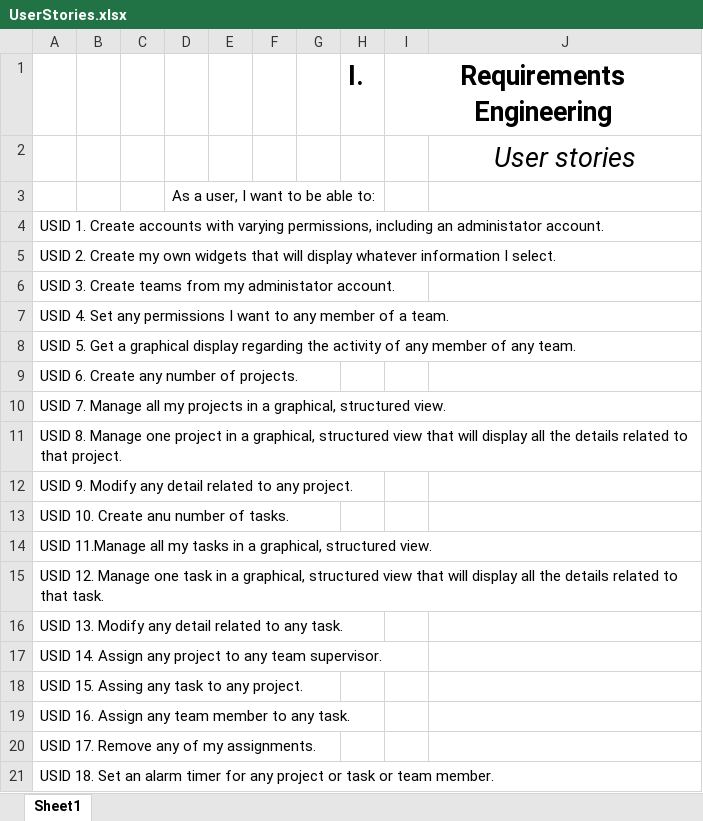
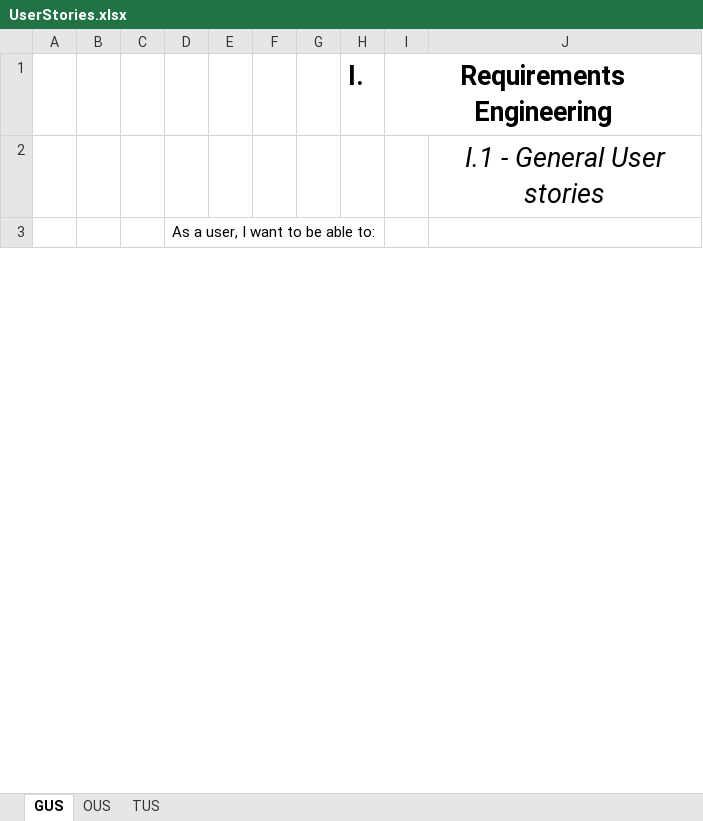
Before and after one commit to georgeVasiliu/trackerUserStories, an Excel workbook: UserStories.xlsx, sheet GUS, drawn as a sheet; only a part is shown; values as stored, in another font and other column widths than the file's, no borders; removed rows and columns are numbered as before the commit, all else as after; the diff covers the shown part only; the diff names each change by its address in the sheet, - before the commit and + after, or states it on an @@ line.

Commit message:
- separated the user stories into 3 sheets for more accurate descriptions;

```diff
--- a/UserStories.xlsx (sheet GUS)
+++ b/UserStories.xlsx (sheet GUS)
-sheet tab: Sheet1
+sheet tab: GUS
+sheet tab: OUS
+sheet tab: TUS
-J2: User stories
+J2: I.1 - General User stories
-row 4: USID 1. Create accounts with varying permissions, including an administator account.
-row 5: USID 2. Create my own widgets that will display whatever information I select.
-row 6: USID 3. Create teams from my administator account.
-row 7: USID 4. Set any permissions I want to any member of a team.
-row 8: USID 5. Get a graphical display regarding the activity of any member of any team.
-row 9: USID 6. Create any number of projects.
-row 10: USID 7. Manage all my projects in a graphical, structured view.
-row 11: USID 8. Manage one project in a graphical, structured view that will display all the details related to that project.
-row 12: USID 9. Modify any detail related to any project.
-row 13: USID 10. Create anu number of tasks.
-row 14: USID 11.Manage all my tasks in a graphical, structured view.
-row 15: USID 12. Manage one task in a graphical, structured view that will display all the details related to that task.
-row 16: USID 13. Modify any detail related to any task.
-row 17: USID 14. Assign any project to any team supervisor.
-row 18: USID 15. Assing any task to any project.
-row 19: USID 16. Assign any team member to any task.
-row 20: USID 17. Remove any of my assignments.
-row 21: USID 18. Set an alarm timer for any project or task or team member.
```
Also changed, not shown: 43 added rows and 25 removed rows elsewhere in this sheet.
